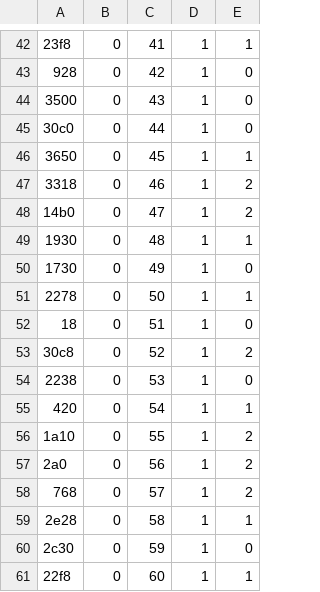
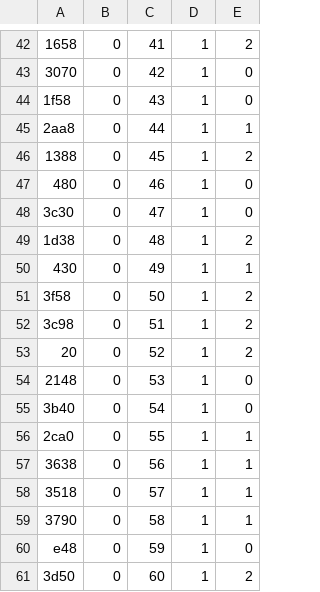
Before and after one commit to davemap/Custom-Accelerator-Project, a CSV file: simulate/stimulus/testbench/output_cfg_sync_ref.csv, drawn as a sheet; only a part is shown, gaps mark what is left out; the diff covers the shown part only; the diff names each change by its address in the sheet, - before the commit and + after, or states it on an @@ line.

```diff
--- a/simulate/stimulus/testbench/output_cfg_sync_ref.csv
+++ b/simulate/stimulus/testbench/output_cfg_sync_ref.csv
-A42: 23f8
+A42: 1658
-E42: 1
+E42: 2
-A43: 928
+A43: 3070
-A44: 3500
+A44: 1f58
-A45: 30c0
+A45: 2aa8
-E45: 0
+E45: 1
-A46: 3650
+A46: 1388
-E46: 1
+E46: 2
-A47: 3318
+A47: 480
-E47:E48: 2
+E47:E48: 0
-A48: 14b0
+A48: 3c30
-A49: 1930
+A49: 1d38
-E49: 1
+E49: 2
-A50: 1730
+A50: 430
-E50: 0
+E50: 1
-A51: 2278
+A51: 3f58
-E51: 1
+E51: 2
-A52: 18
+A52: 3c98
-E52: 0
+E52: 2
-A53: 30c8
+A53: 20
-A54: 2238
+A54: 2148
-A55: 420
+A55: 3b40
-E55: 1
+E55: 0
-A56: 1a10
+A56: 2ca0
-E56:E58: 2
+E56:E58: 1
-A57: 2a0
+A57: 3638
-A58: 768
+A58: 3518
-A59: 2e28
+A59: 3790
-A60: 2c30
+A60: e48
-A61: 22f8
+A61: 3d50
-E61: 1
+E61: 2
```
Also changed, not shown: 134 edited cells elsewhere in this file, simulate/stimulus/testbench/input_cfg_stim.csv, simulate/stimulus/testbench/input_cfg_sync_stim.csv, 12 other files.
